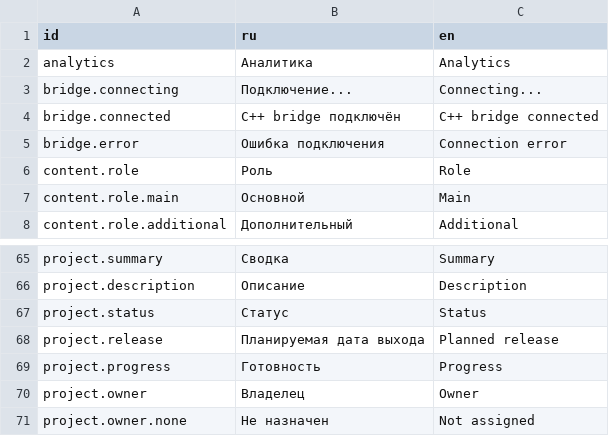
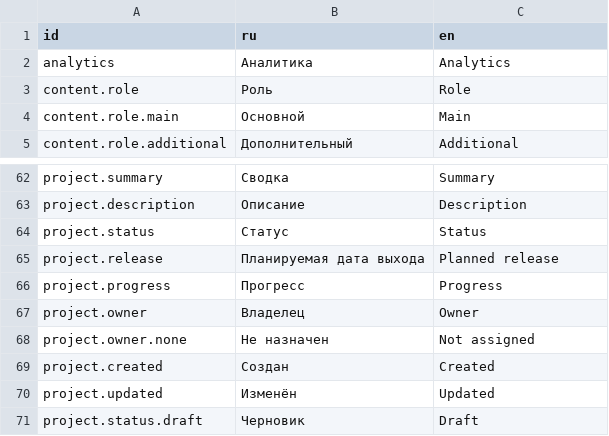
Before and after one commit to Goldrose2008/CreatorOS, a TSV file: resources/localization/localization.tsv, drawn as a sheet; only a part is shown, gaps mark what is left out; the shorter side is filled out with more unchanged rows.

```diff
--- a/resources/localization/localization.tsv
+++ b/resources/localization/localization.tsv
@@ -2,5 +2,2 @@ id	ru	en
 analytics	Аналитика	Analytics
-bridge.connecting	Подключение...	Connecting...
-bridge.connected	C++ bridge подключён	C++ bridge connected
-bridge.error	Ошибка подключения	Connection error
 content.role	Роль	Role
@@ -68,3 +65,3 @@ project.status	Статус	Status
 project.release	Планируемая дата выхода	Planned release
-project.progress	Готовность	Progress
+project.progress	Прогресс	Progress
 project.owner	Владелец	Owner
```
Also changed, not shown: 1 other file.
